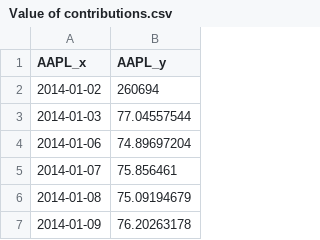
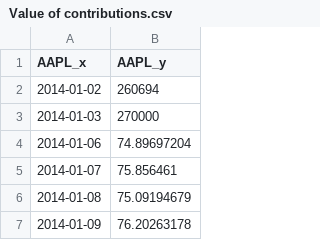
Before and after one commit to theFIlosopher/Investment-Value-Time-Data, a CSV file: Value of contributions.csv, drawn as a sheet; only a part is shown.

Commit message:
Update Value of contributions.csv

```diff
--- a/Value of contributions.csv
+++ b/Value of contributions.csv
@@ -2,3 +2,3 @@ AAPL_x,AAPL_y
 2014-01-02,260694
-2014-01-03,77.04557544
+2014-01-03,270000
 2014-01-06,74.89697204
```
